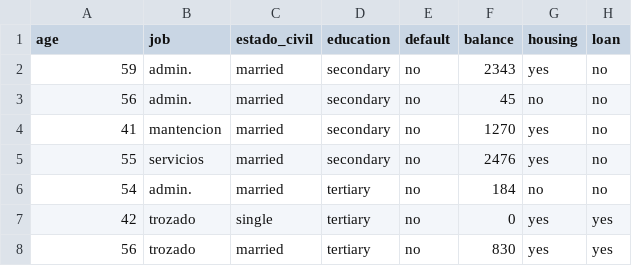
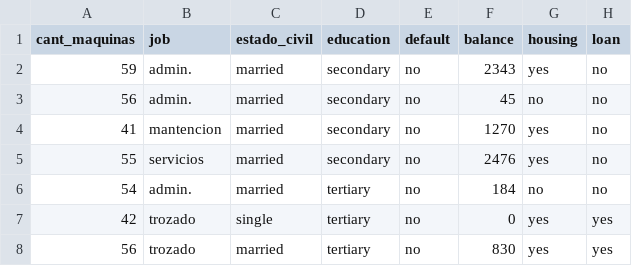
Before and after one commit to jpcorona/demoData, a CSV file: datos.csv, drawn as a sheet; only a part is shown; the diff names each change by its address in the sheet, - before the commit and + after, or states it on an @@ line.

Commit message:
Update datos.csv

```diff
--- a/datos.csv
+++ b/datos.csv
-A1: age
+A1: cant_maquinas
```
